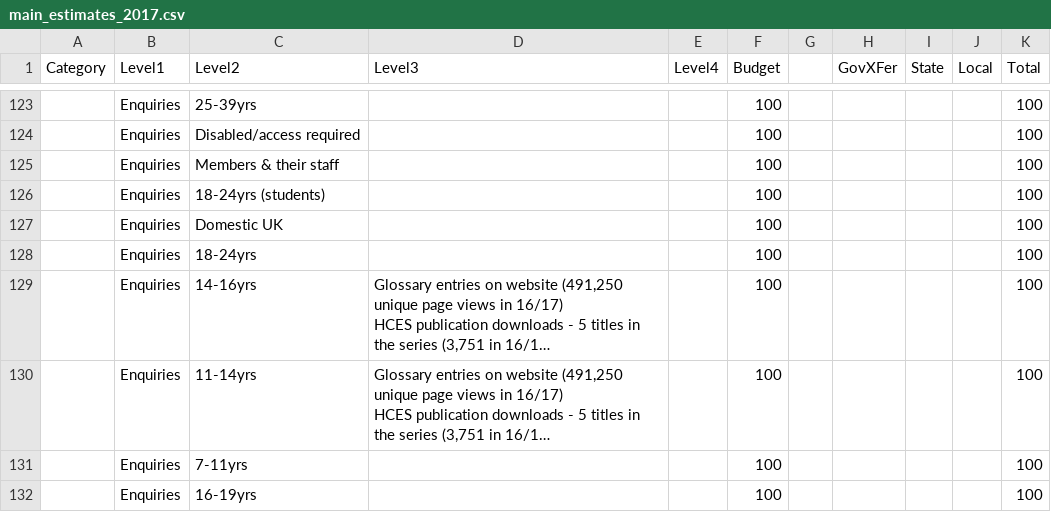
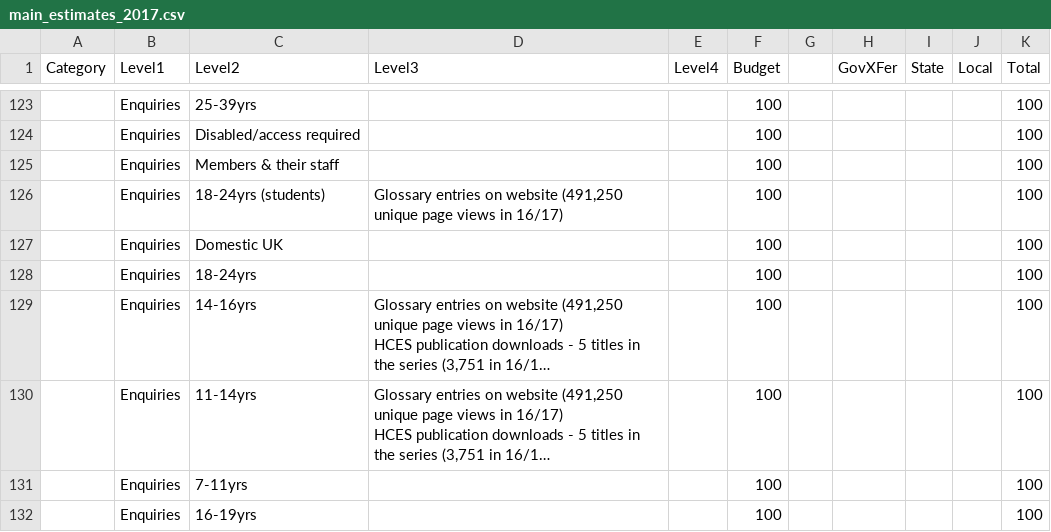
Before and after one commit to theodoramanassieva/theodoram, a CSV file: data/main_estimates_2017.csv, drawn as a sheet; only a part is shown, gaps mark what is left out; long unchanged cells end in ….

Commit message:
Add files via upload

```diff
--- a/data/main_estimates_2017.csv
+++ b/data/main_estimates_2017.csv
@@ -125,3 +125,3 @@ Category,Level1,Level2,Level3,Level4,Budget,,GovXFer,State,Local,Total
 ,Enquiries,Members & their staff,,,100,,,,,100
-,Enquiries,18-24yrs (students),,,100,,,,,100
+,Enquiries,18-24yrs (students),"Glossary entries on website (491,250 unique page views in 16/17)",,100,,,,,100
 ,Enquiries,Domestic UK,,,100,,,,,100
```
